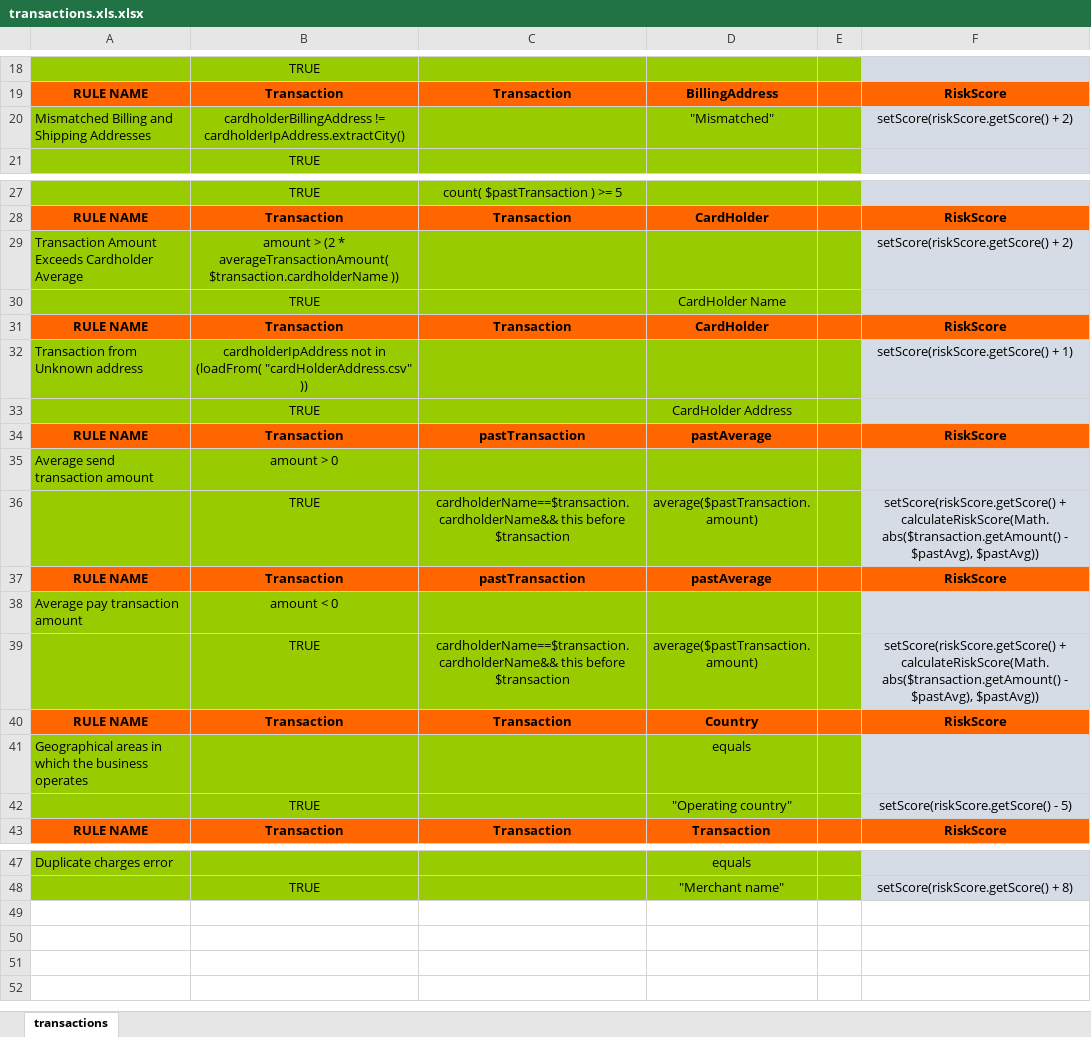
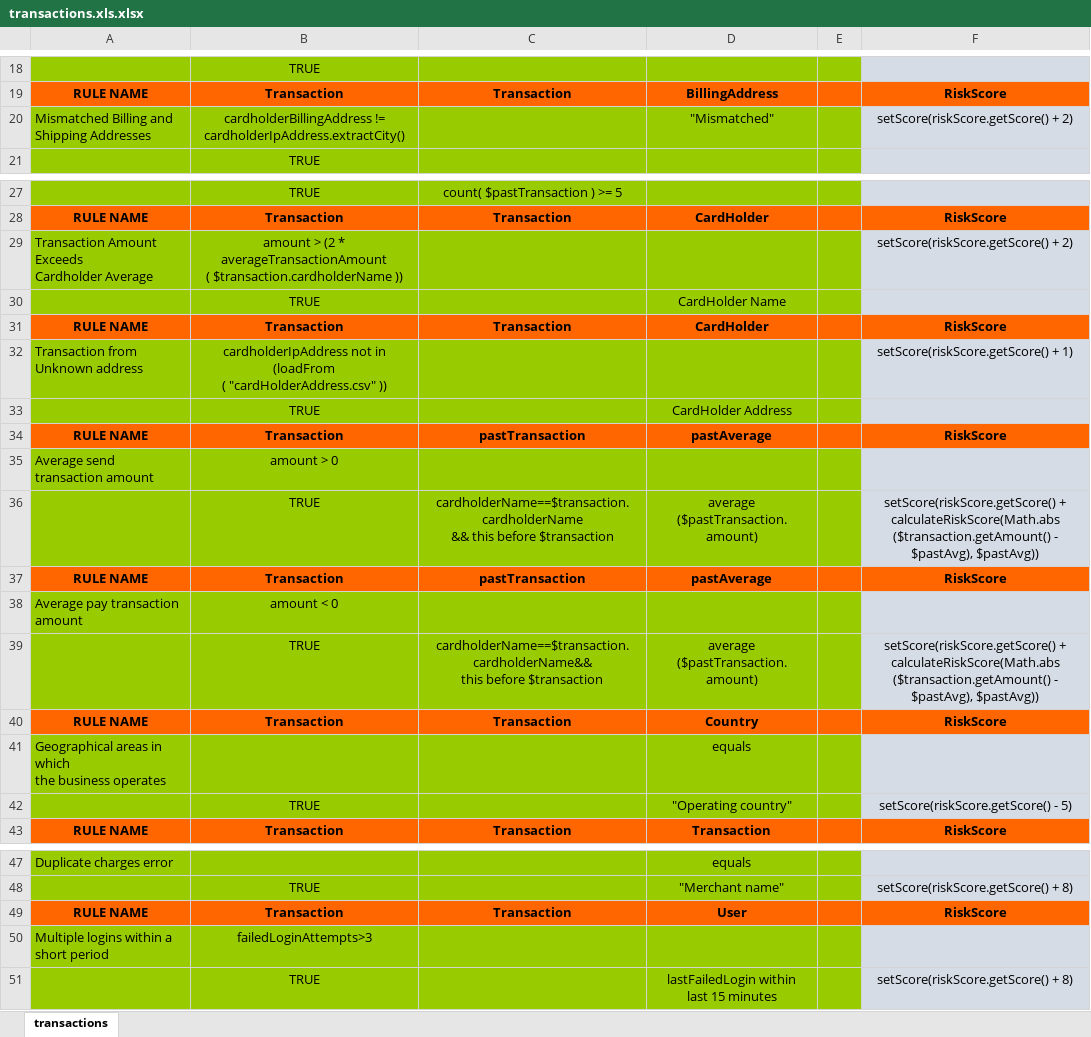
Before and after one commit to Lynnmwaniki/drools, an Excel workbook: src/main/resources/rules/transactions.xls.xlsx, sheet transactions, drawn as a sheet; only a part is shown, gaps mark what is left out; values as stored, in another font and other column widths than the file's, no borders; conditional formats not drawn; ↵ is a line break in a cell; the diff names each change by its address in the sheet, - before the commit and + after, or states it on an @@ line.

Commit message:
updated tables

```diff
--- a/src/main/resources/rules/transactions.xls.xlsx (sheet transactions)
+++ b/src/main/resources/rules/transactions.xls.xlsx (sheet transactions)
-B20: …!= cardholderIpAddress.extractCity()
+B20: …!= ↵ cardholderIpAddress.extractCity()
-A29: Transaction Amount Exceeds Cardholder Average
+A29: Transaction Amount Exceeds ↵ Cardholder Average
-B29: …(2 * averageTransactionAmount( $transaction.cardholderName ))
+B29: …(2 * averageTransactionAmount ↵ ( $transaction.cardholderName ))
-B32: …not in (loadFrom( "cardHolderAddress.csv" ))
+B32: …not in (loadFrom ↵ ( "cardHolderAddress.csv" ))
-C36: cardholderName==$transaction.cardholderName&& this before…
+C36: cardholderName==$transaction. ↵ cardholderName ↵ && this before…
-D36: average($pastTransaction.amount)
+D36: average ↵ ($pastTransaction.amount)
-F36: setScore(riskScore.getScore() + calculateRiskScore(Math.abs($transaction.getAmount() - $pastAvg),…
+F36: setScore(riskScore.getScore() + ↵ calculateRiskScore(Math.abs ↵ ($transaction.getAmount() - ↵ $pastAvg),…
-C39: cardholderName==$transaction.cardholderName&& this before…
+C39: cardholderName==$transaction. ↵ cardholderName&& ↵ this before…
-D39: average($pastTransaction.amount)
+D39: average ↵ ($pastTransaction.amount)
-F39: setScore(riskScore.getScore() + calculateRiskScore(Math.abs($transaction.getAmount() - $pastAvg),…
+F39: setScore(riskScore.getScore() + ↵ calculateRiskScore(Math.abs ↵ ($transaction.getAmount() - ↵ $pastAvg),…
-A41: …business operates
+A41: …business operates
+row 49: RULE NAME | Transaction | Transaction | User |  | RiskScore
+row 50: Multiple logins within a short period | failedLoginAttempts>3
+row 51:  | TRUE |  | lastFailedLogin within ↵ last 15 minutes |  | setScore(riskScore.getScore() + 8)
```
Also changed, not shown: 7 other files.
